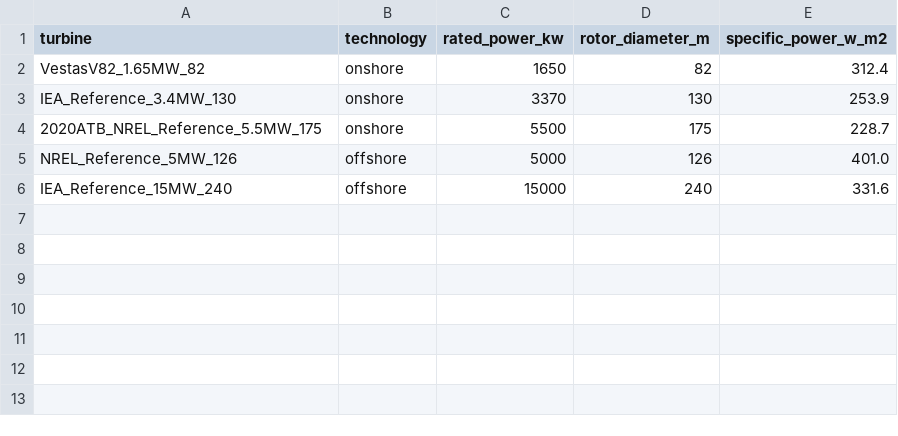
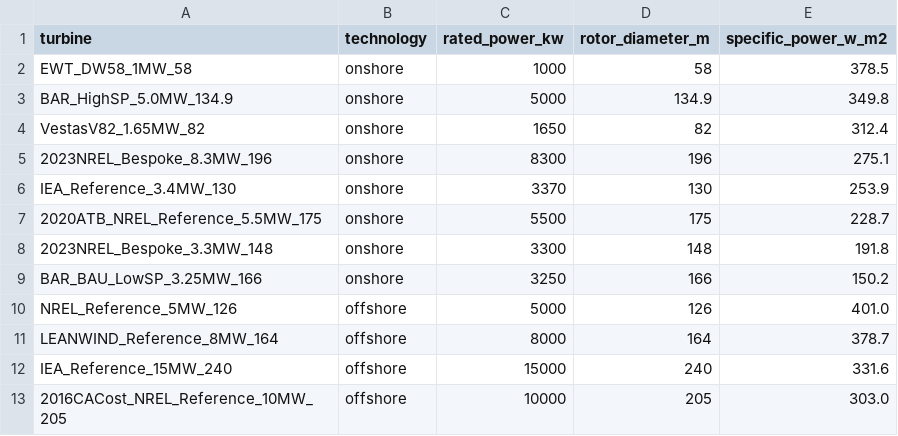
Before and after one commit to zkyasin/eu-solar-wind-audit, a CSV file: src/eu_solar_wind_audit/data/wind_turbines.csv, drawn as a sheet.

Commit message:
feat(wind): add power curves spanning onshore and offshore specific powers

```diff
--- a/src/eu_solar_wind_audit/data/wind_turbines.csv
+++ b/src/eu_solar_wind_audit/data/wind_turbines.csv
@@ -1,6 +1,13 @@
 turbine,technology,rated_power_kw,rotor_diameter_m,specific_power_w_m2
+EWT_DW58_1MW_58,onshore,1000,58,378.5
+BAR_HighSP_5.0MW_134.9,onshore,5000,134.9,349.8
 VestasV82_1.65MW_82,onshore,1650,82,312.4
+2023NREL_Bespoke_8.3MW_196,onshore,8300,196,275.1
 IEA_Reference_3.4MW_130,onshore,3370,130,253.9
 2020ATB_NREL_Reference_5.5MW_175,onshore,5500,175,228.7
+2023NREL_Bespoke_3.3MW_148,onshore,3300,148,191.8
+BAR_BAU_LowSP_3.25MW_166,onshore,3250,166,150.2
 NREL_Reference_5MW_126,offshore,5000,126,401.0
+LEANWIND_Reference_8MW_164,offshore,8000,164,378.7
 IEA_Reference_15MW_240,offshore,15000,240,331.6
+2016CACost_NREL_Reference_10MW_205,offshore,10000,205,303.0
```
Also changed, not shown: 3 other files.
